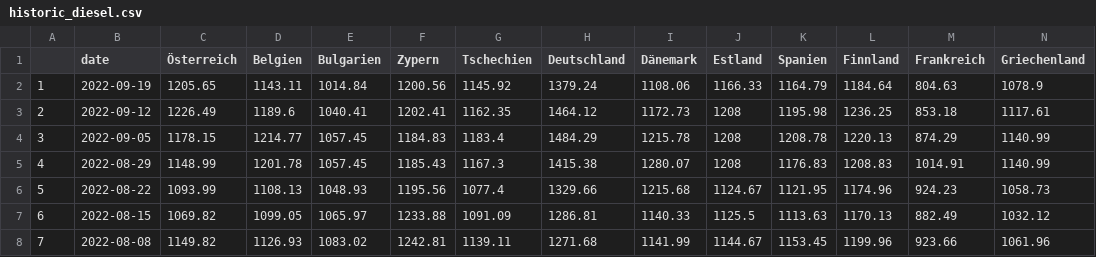
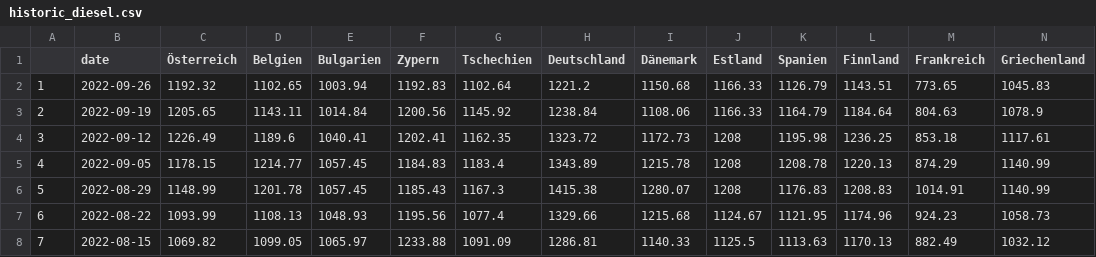
Before and after one commit to RobinKohrs/energiedashboardData, a CSV file: output/weekly_fuel_prices/historic/historic_diesel.csv, drawn as a sheet; only a part is shown; the shorter side is filled out with more unchanged rows; addresses are those after the commit; rows hold the shown columns only; the diff names each change by its address in the sheet, - before the commit and + after, or states it on an @@ line.

```diff
--- a/output/weekly_fuel_prices/historic/historic_diesel.csv
+++ b/output/weekly_fuel_prices/historic/historic_diesel.csv
+row 2: 1 | 2022-09-26 | 1192.32 | 1102.65 | 1003.94 | 1192.83 | 1102.64 | 1221.2 | 1150.68 | 1166.33 | 1126.79 | 1143.51 | 773.65 | 1045.83
@@ column A renumbered from row 3 down @@
-H3 (Deutschland): 1379.24
+H3 (Deutschland): 1238.84
-H4 (Deutschland): 1464.12
+H4 (Deutschland): 1323.72
-H5 (Deutschland): 1484.29
+H5 (Deutschland): 1343.89
```
